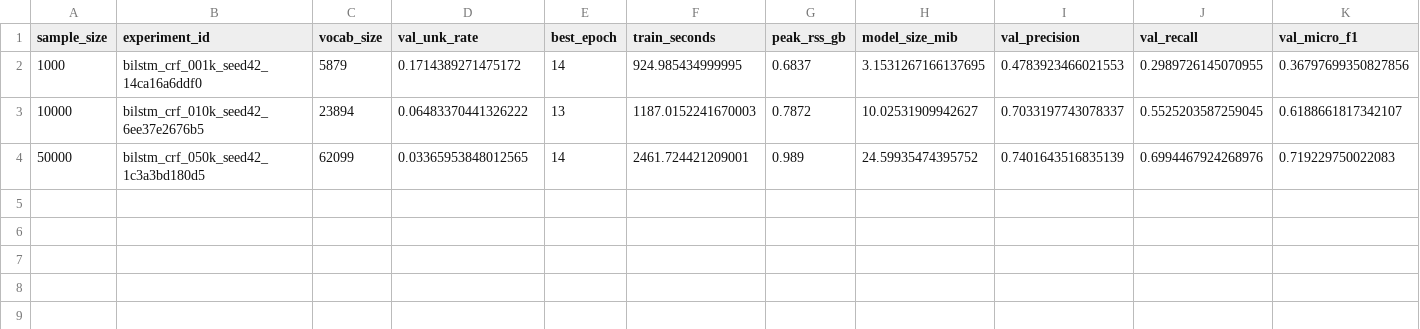
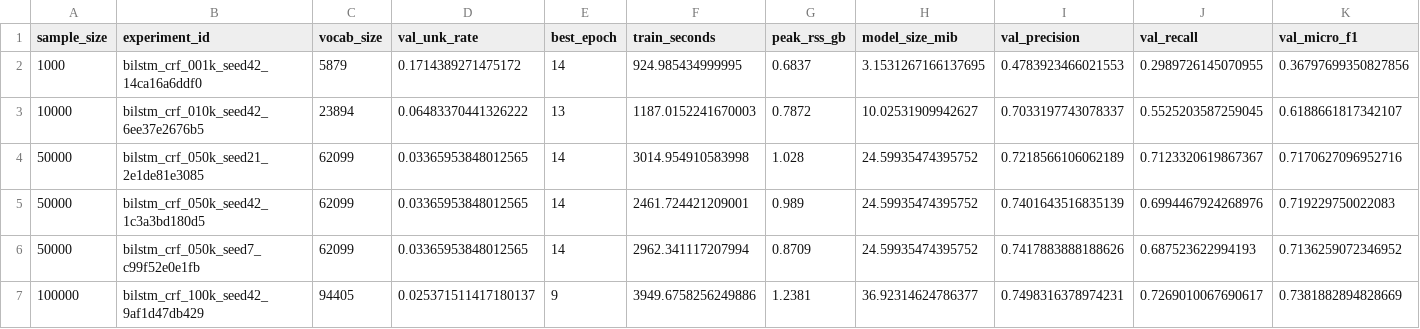
Before and after one commit to manavshah409/NLP_NER_Project, a CSV file: reports/bilstm_crf/bilstm_crf_scaling_comparison.csv, drawn as a sheet; only a part is shown; rows hold the shown columns only; the diff names each change by its address in the sheet, - before the commit and + after, or states it on an @@ line.

```diff
--- a/reports/bilstm_crf/bilstm_crf_scaling_comparison.csv
+++ b/reports/bilstm_crf/bilstm_crf_scaling_comparison.csv
+row 4: 50000 | bilstm_crf_050k_seed21_2e1de81e3085 | 62099 | 0.03365953848012565 | 14 | 3014.954910583998 | 1.028 | 24.59935474395752 | 0.7218566106062189 | 0.7123320619867367 | 0.7170627096952716
+row 6: 50000 | bilstm_crf_050k_seed7_c99f52e0e1fb | 62099 | 0.03365953848012565 | 14 | 2962.341117207994 | 0.8709 | 24.59935474395752 | 0.7417883888188626 | 0.687523622994193 | 0.7136259072346952
+row 7: 100000 | bilstm_crf_100k_seed42_9af1d47db429 | 94405 | 0.025371511417180137 | 9 | 3949.6758256249886 | 1.2381 | 36.92314624786377 | 0.7498316378974231 | 0.7269010067690617 | 0.7381882894828669
```
Also changed, not shown: 49 other files.
